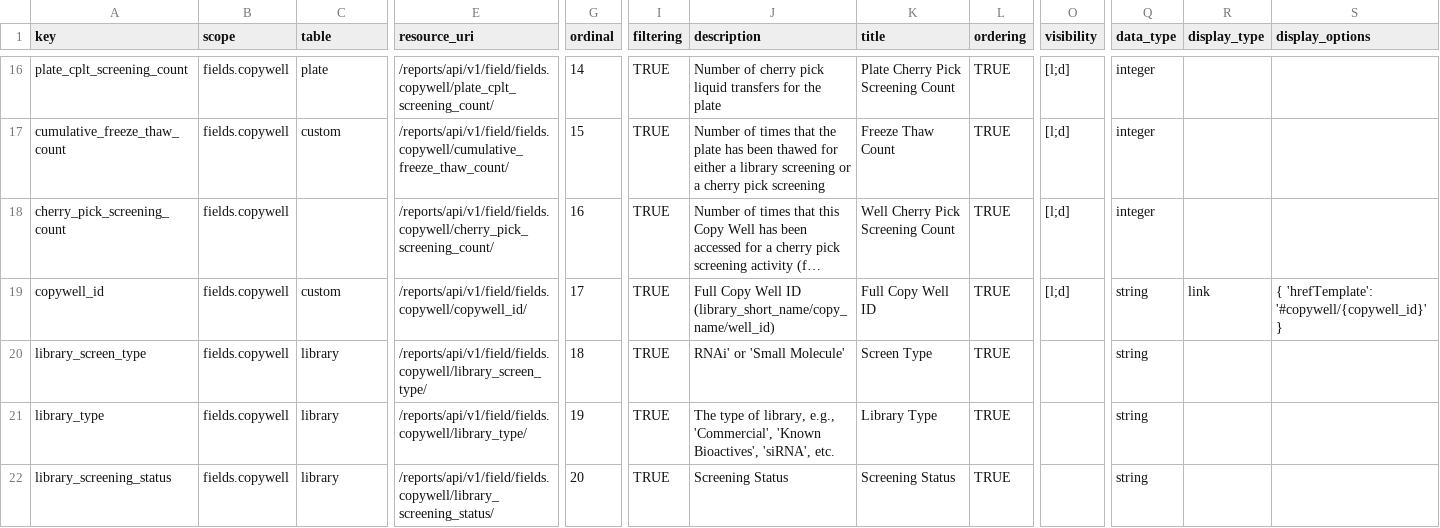
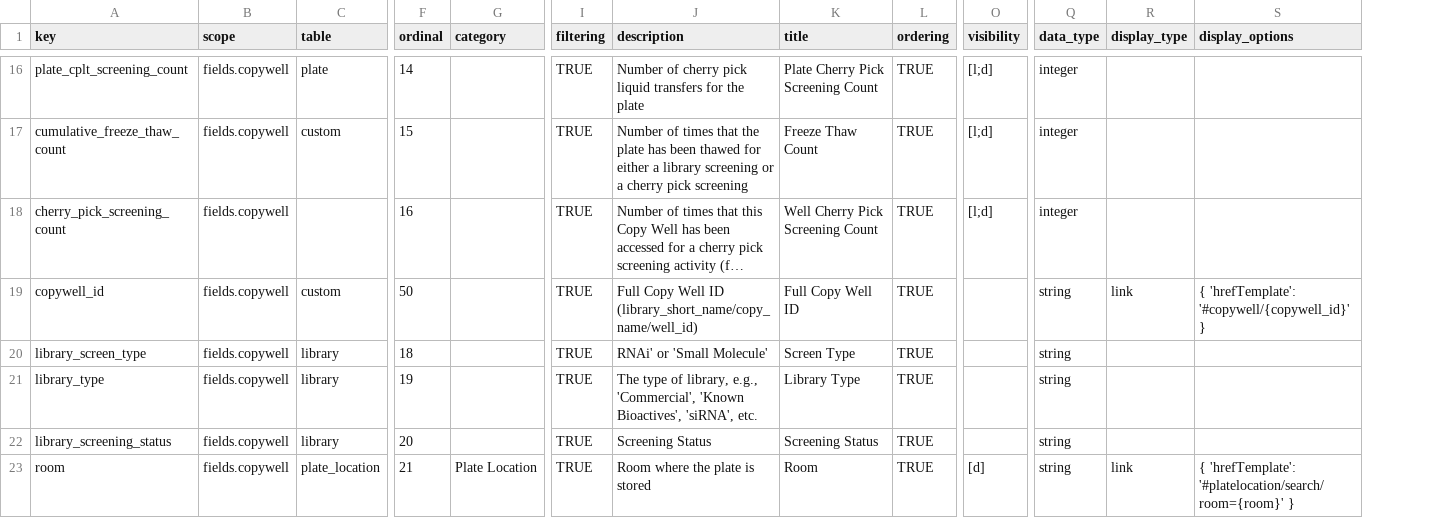
Before and after one commit to seanderickson/lims, a CSV file: db/static/api_init/metahash_fields_copywell.csv, drawn as a sheet; only a part is shown, gaps mark what is left out; long unchanged cells end in …; removed rows and columns are numbered as before the commit, all else as after; rows hold the shown columns only; the diff covers the shown part only; the diff names each change by its address in the sheet, - before the commit and + after, or states it on an @@ line.

```diff
--- a/db/static/api_init/metahash_fields_copywell.csv
+++ b/db/static/api_init/metahash_fields_copywell.csv
-column E (resource_uri), rows 16-22: /reports/api/v1/field/fields.copywell/plate_cplt_screening_count/ | /reports/api/v1/field/fields.copywell/cumulative_freeze_thaw_count/ | /reports/api/v1/field/fields.copywell/cherry_pick_screening_count/ | /reports/api/v1/field/fields.copywell/copywell_id/ | /reports/api/v1/field/fields.copywell/library_screen_type/ | /reports/api/v1/field/fields.copywell/library_type/ | /reports/api/v1/field/fields.copywell/library_screening_status/
+column G (category), empty
-F19 (ordinal): 17
+F19 (ordinal): 50
-O19 (visibility): [l;d]
+O19 (visibility): (empty)
+row 23: room | fields.copywell | plate_location | 21 | Plate Location | TRUE | Room where the plate is stored | Room | TRUE | [d] | string | link | { 'hrefTemplate': '#platelocation/search/room={room}' }
```
Also changed, not shown: 4 added rows elsewhere in this file, db/static/api_init/metahash_fields_library.csv, db/static/api_init/metahash_fields_smallmoleculereagent.csv, 26 other files.
